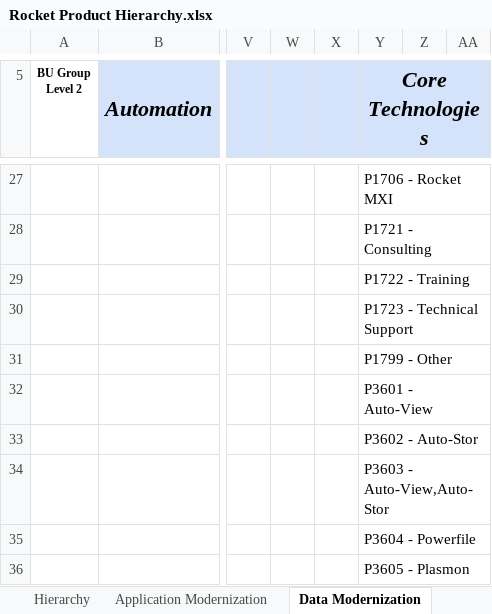
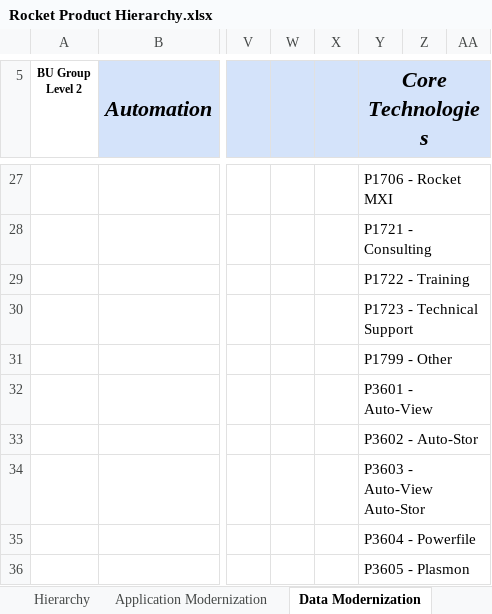
Before and after one commit to EshaS9716/OpenXMLExcel, an Excel workbook: WebApplication1/Template/Rocket Product Hierarchy.xlsx, sheet Data Modernization, drawn as a sheet; only a part is shown, gaps mark what is left out; values as stored, in another font and other column widths than the file's, no borders; the diff names each change by its address in the sheet, - before the commit and + after, or states it on an @@ line.

```diff
--- a/WebApplication1/Template/Rocket Product Hierarchy.xlsx (sheet Data Modernization)
+++ b/WebApplication1/Template/Rocket Product Hierarchy.xlsx (sheet Data Modernization)
-Y34 (Core Technologies): P3603 - Auto-View,Auto-Stor
+Y34 (Core Technologies): P3603 - Auto-View Auto-Stor
```
Also changed, not shown: sheet Hierarchy, WebApplication1/Template/Tier Hierarchy.xlsx, 2 other files.
